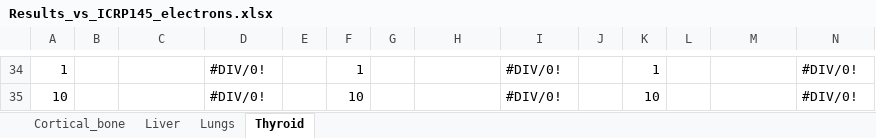
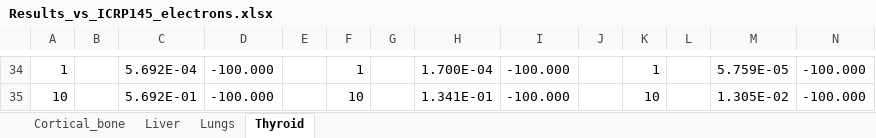
Before and after one commit to Maximuser5055/PHITS_Geant4_python_scripts, an Excel workbook: 4_results/e_QA/Results_vs_ICRP145_electrons.xlsx, sheet Thyroid, drawn as a sheet; only a part is shown, gaps mark what is left out; values as stored, in another font and other column widths than the file's, no borders; the diff covers the shown part only; the diff names each change by its address in the sheet, - before the commit and + after, or states it on an @@ line.

```diff
--- a/4_results/e_QA/Results_vs_ICRP145_electrons.xlsx (sheet Thyroid)
+++ b/4_results/e_QA/Results_vs_ICRP145_electrons.xlsx (sheet Thyroid)
-C34: (empty)
+C34: 5.692E-04
-D34:D35: #DIV/0!
+D34:D35: -100.000
-H34: (empty)
+H34: 1.700E-04
-I34:I35: #DIV/0!
+I34:I35: -100.000
-M34: (empty)
+M34: 5.759E-05
-N34:N35: #DIV/0!
+N34:N35: -100.000
-C35: (empty)
+C35: 5.692E-01
-H35: (empty)
+H35: 1.341E-01
-M35: (empty)
+M35: 1.305E-02
```
Also changed, not shown: 37 edited cells elsewhere in this sheet, sheet Liver, 1 other file.
